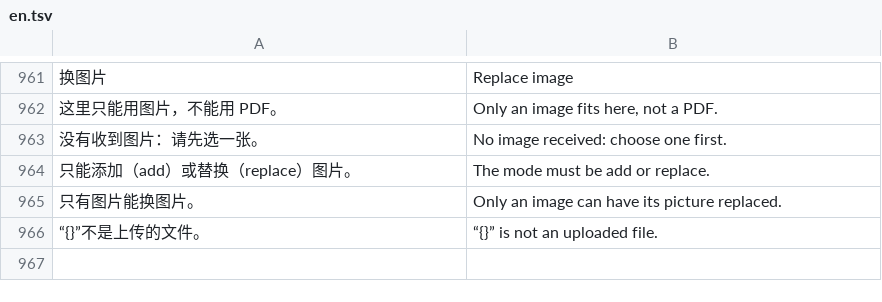
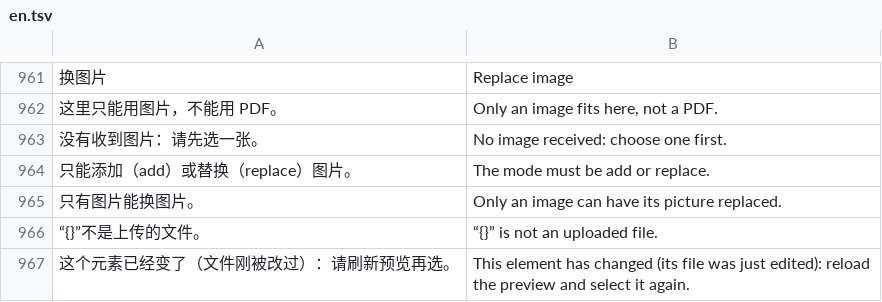
Before and after one commit to Michaelzhao9/cms-harness, a TSV file: src/i18n/en.tsv, drawn as a sheet; only a part is shown, gaps mark what is left out; the diff names each change by its address in the sheet, - before the commit and + after, or states it on an @@ line.

Commit message:
fix: canvas review — safer parsing, stronger element identity, no edits from page scripts
- Template blocks inside quoted attributes no longer end a tag early, and
  text edits escape } and % too, so typed text can never become template
  code. Removing, copying and text edits find the element's end with the
  same scanner as everything else (attributes and raw text skipped).
- Image replacement parses attributes properly; tag names run to
  whitespace and template-built names are never marked.
- An element is known by its tag, id and classes and leading text; a
  rewrite where it becomes ambiguous loses the edit (and asks) instead of
  moving it to a look-alike. Bundle uploads follow hand edits like single
  writes. Keys have one spelling; page-only edits ignore a trailing slash.
- Line breaks typed into text move the edits after them.
- The server refuses an edit when another tag now sits at the position.
- The admin only saves moves, sizes and text for the element it selected,
  adds elements only for the tool chosen there, asks before deleting, and
  forgets undo steps when the preview reloads.
- The preview leaves form fields, media and draggable elements alone,
  handles cancelled gestures, keeps text as written (not as styled), and
  a z-index edit no longer overrides a sticky or fixed position.
- The image upload reads and writes its template under one lock.

```diff
--- a/src/i18n/en.tsv
+++ b/src/i18n/en.tsv
+row 967: 这个元素已经变了（文件刚被改过）：请刷新预览再选。 | This element has changed (its file was just edited): reload the preview and select it again.
```
Also changed, not shown: 6 other files.
